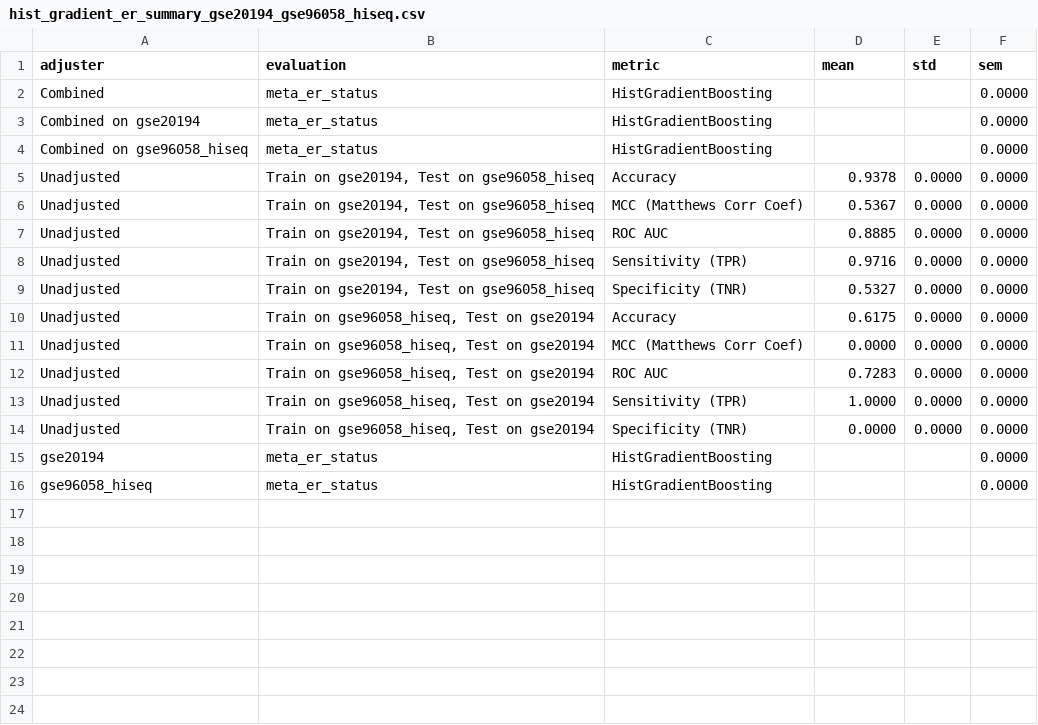
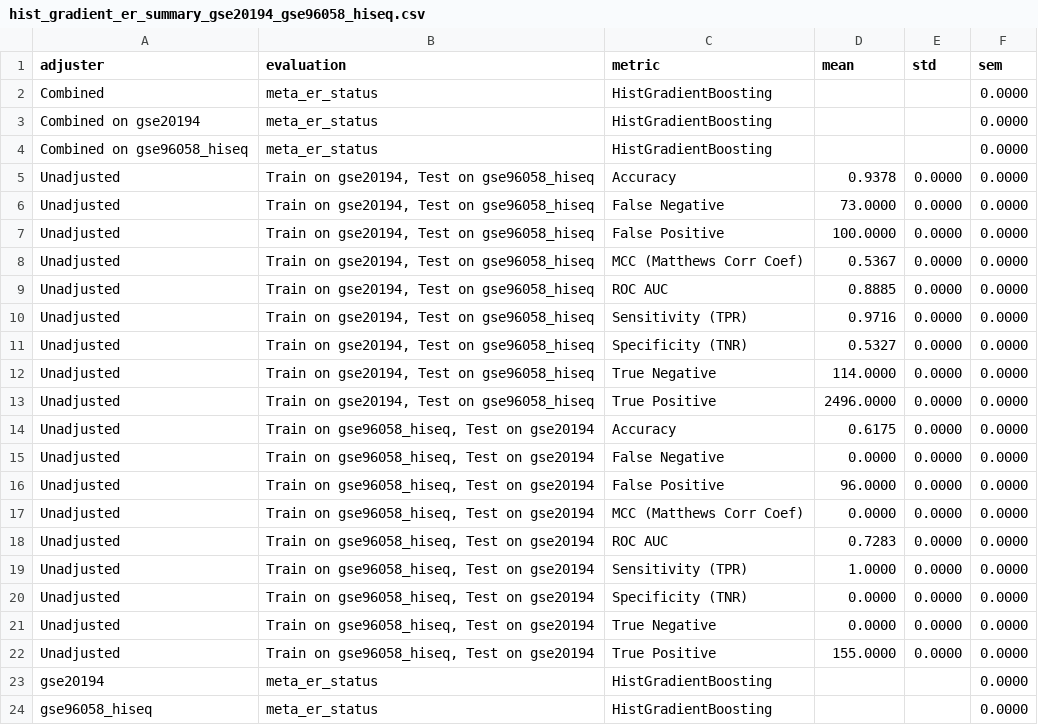
Before and after one commit to srp33/confounded_analysis, a CSV file: outputs/metrics/hist_gradient_er_summary_gse20194_gse96058_hiseq.csv, drawn as a sheet.

Commit message:
Add Confusion Matrix to Metrics

```diff
--- a/outputs/metrics/hist_gradient_er_summary_gse20194_gse96058_hiseq.csv
+++ b/outputs/metrics/hist_gradient_er_summary_gse20194_gse96058_hiseq.csv
@@ -5,2 +5,4 @@ Combined on gse96058_hiseq,meta_er_status,HistGradientBoosting,,,0.0000
 Unadjusted,"Train on gse20194, Test on gse96058_hiseq",Accuracy,0.9378,0.0000,0.0000
+Unadjusted,"Train on gse20194, Test on gse96058_hiseq",False Negative,73.0000,0.0000,0.0000
+Unadjusted,"Train on gse20194, Test on gse96058_hiseq",False Positive,100.0000,0.0000,0.0000
 Unadjusted,"Train on gse20194, Test on gse96058_hiseq",MCC (Matthews Corr Coef),0.5367,0.0000,0.0000
@@ -9,3 +11,7 @@ Unadjusted,"Train on gse20194, Test on gse96058_hiseq",Sensitivity (TPR),0.9716,
 Unadjusted,"Train on gse20194, Test on gse96058_hiseq",Specificity (TNR),0.5327,0.0000,0.0000
+Unadjusted,"Train on gse20194, Test on gse96058_hiseq",True Negative,114.0000,0.0000,0.0000
+Unadjusted,"Train on gse20194, Test on gse96058_hiseq",True Positive,2496.0000,0.0000,0.0000
 Unadjusted,"Train on gse96058_hiseq, Test on gse20194",Accuracy,0.6175,0.0000,0.0000
+Unadjusted,"Train on gse96058_hiseq, Test on gse20194",False Negative,0.0000,0.0000,0.0000
+Unadjusted,"Train on gse96058_hiseq, Test on gse20194",False Positive,96.0000,0.0000,0.0000
 Unadjusted,"Train on gse96058_hiseq, Test on gse20194",MCC (Matthews Corr Coef),0.0000,0.0000,0.0000
@@ -14,2 +20,4 @@ Unadjusted,"Train on gse96058_hiseq, Test on gse20194",Sensitivity (TPR),1.0000,
 Unadjusted,"Train on gse96058_hiseq, Test on gse20194",Specificity (TNR),0.0000,0.0000,0.0000
+Unadjusted,"Train on gse96058_hiseq, Test on gse20194",True Negative,0.0000,0.0000,0.0000
+Unadjusted,"Train on gse96058_hiseq, Test on gse20194",True Positive,155.0000,0.0000,0.0000
 gse20194,meta_er_status,HistGradientBoosting,,,0.0000
```
Also changed, not shown: 3 other files.
